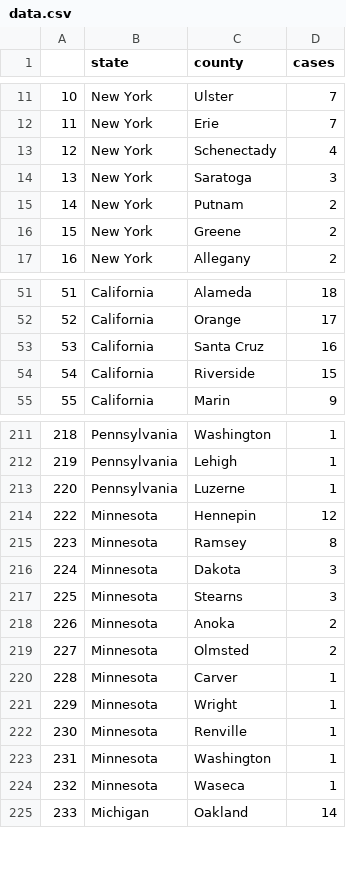
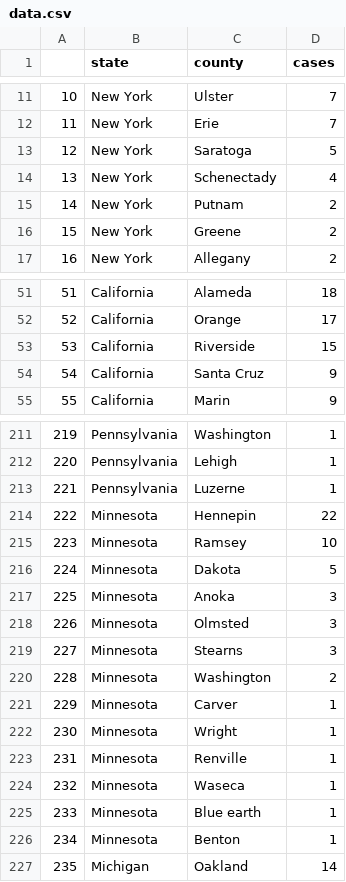
Before and after one commit to randel/COVID-19-US-county-map, a CSV file: data.csv, drawn as a sheet; only a part is shown, gaps mark what is left out; removed rows and columns are numbered as before the commit, all else as after; the diff covers the shown part only; the diff names each change by its address in the sheet, - before the commit and + after, or states it on an @@ line.

```diff
--- a/data.csv
+++ b/data.csv
+row 13: 12 | New York | Saratoga | 5
@@ column A renumbered from row 14 down @@
-row 14: 13 | New York | Saratoga | 3
-row 53: 53 | California | Santa Cruz | 16
+row 54: 54 | California | Santa Cruz | 9
-D214 (cases): 12
+D214 (cases): 22
-D215 (cases): 8
+D215 (cases): 10
+row 216: 224 | Minnesota | Dakota | 5
-C217 (county): Dakota
+C217 (county): Anoka
+row 218: 226 | Minnesota | Olmsted | 3
-C220 (county): Anoka
+C220 (county): Washington
-row 219: 227 | Minnesota | Olmsted | 2
-row 223: 231 | Minnesota | Washington | 1
+row 225: 233 | Minnesota | Blue earth | 1
+row 226: 234 | Minnesota | Benton | 1
```
Also changed, not shown: 1 added row, 2 removed rows, 12 moved rows and 1 edited cell elsewhere in this file, 1 other file.
